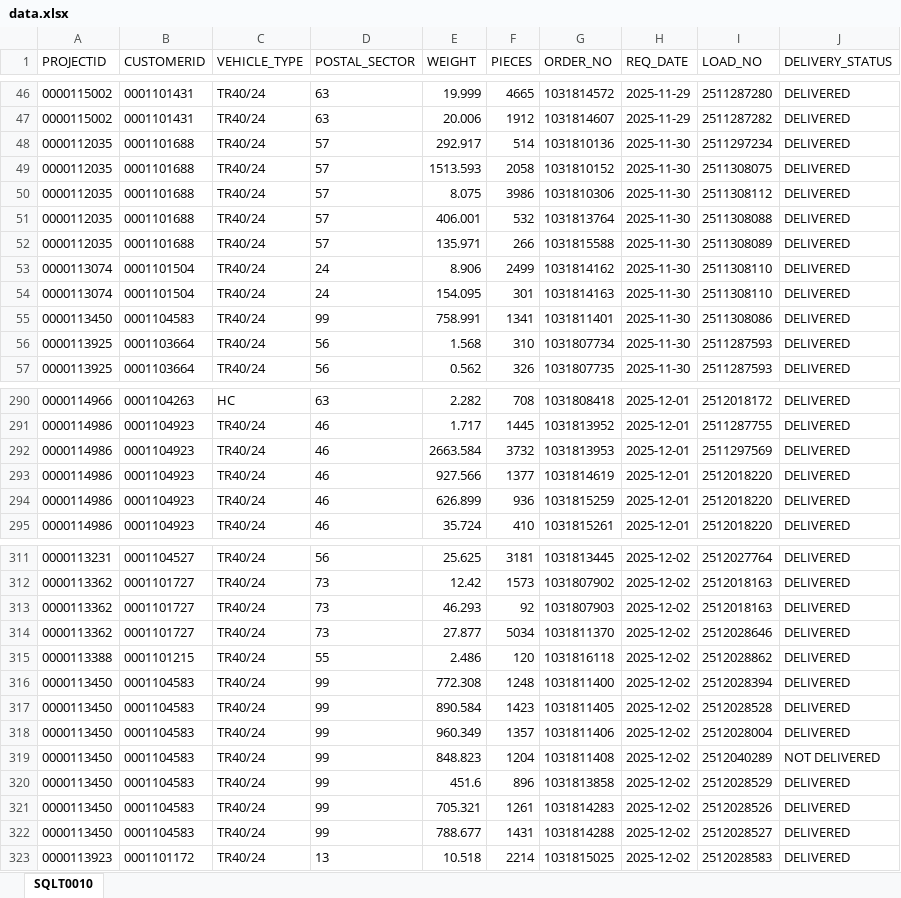
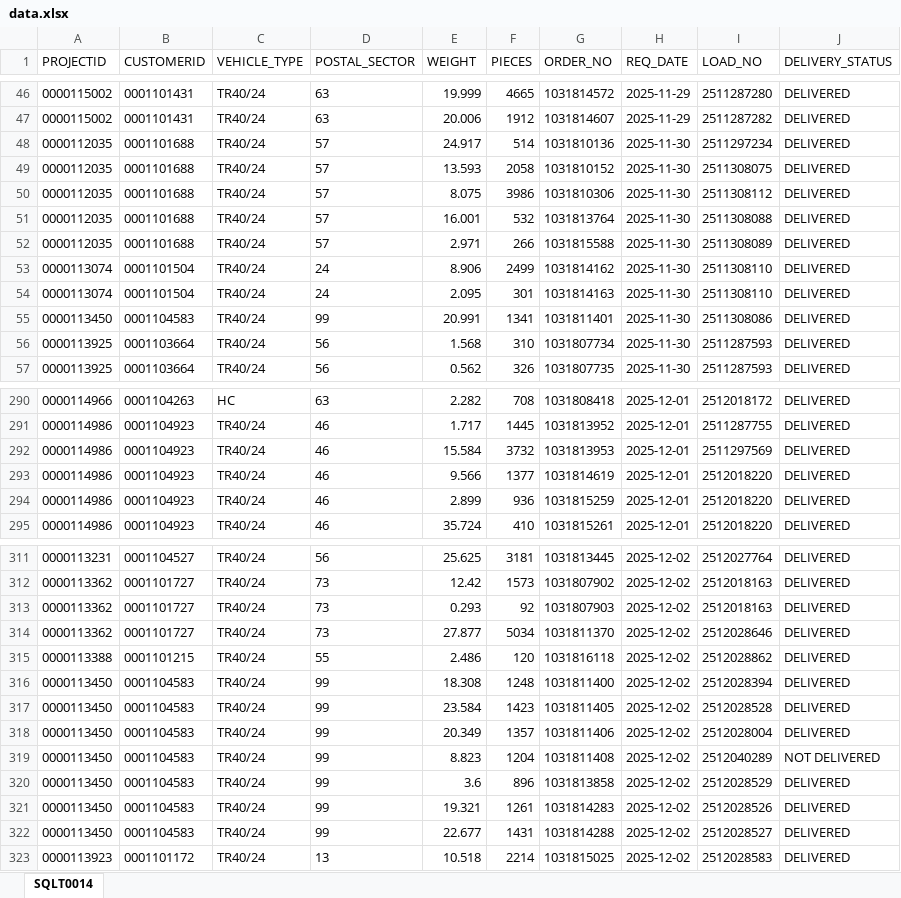
Before and after one commit to AaronZhaoBC/LoadPlan, an Excel workbook: data.xlsx, sheet SQLT0014, drawn as a sheet; only a part is shown, gaps mark what is left out; values as stored, in another font and other column widths than the file's, no borders; the diff covers the shown part only; the diff names each change by its address in the sheet, - before the commit and + after, or states it on an @@ line.

```diff
--- a/data.xlsx (sheet SQLT0014)
+++ b/data.xlsx (sheet SQLT0014)
-sheet tab: SQLT0010
+sheet tab: SQLT0014
-E48 (WEIGHT): 292.917
+E48 (WEIGHT): 24.917
-E49 (WEIGHT): 1513.593
+E49 (WEIGHT): 13.593
-E51 (WEIGHT): 406.001
+E51 (WEIGHT): 16.001
-E52 (WEIGHT): 135.971
+E52 (WEIGHT): 2.971
-E54 (WEIGHT): 154.095
+E54 (WEIGHT): 2.095
-E55 (WEIGHT): 758.991
+E55 (WEIGHT): 20.991
-E292 (WEIGHT): 2663.584
+E292 (WEIGHT): 15.584
-E293 (WEIGHT): 927.566
+E293 (WEIGHT): 9.566
-E294 (WEIGHT): 626.899
+E294 (WEIGHT): 2.899
-E313 (WEIGHT): 46.293
+E313 (WEIGHT): 0.293
-E316 (WEIGHT): 772.308
+E316 (WEIGHT): 18.308
-E317 (WEIGHT): 890.584
+E317 (WEIGHT): 23.584
-E318 (WEIGHT): 960.349
+E318 (WEIGHT): 20.349
-E319 (WEIGHT): 848.823
+E319 (WEIGHT): 8.823
-E320 (WEIGHT): 451.6
+E320 (WEIGHT): 3.6
-E321 (WEIGHT): 705.321
+E321 (WEIGHT): 19.321
-E322 (WEIGHT): 788.677
+E322 (WEIGHT): 22.677
```
Also changed, not shown: 78 edited cells elsewhere in this sheet, 1 other file.
